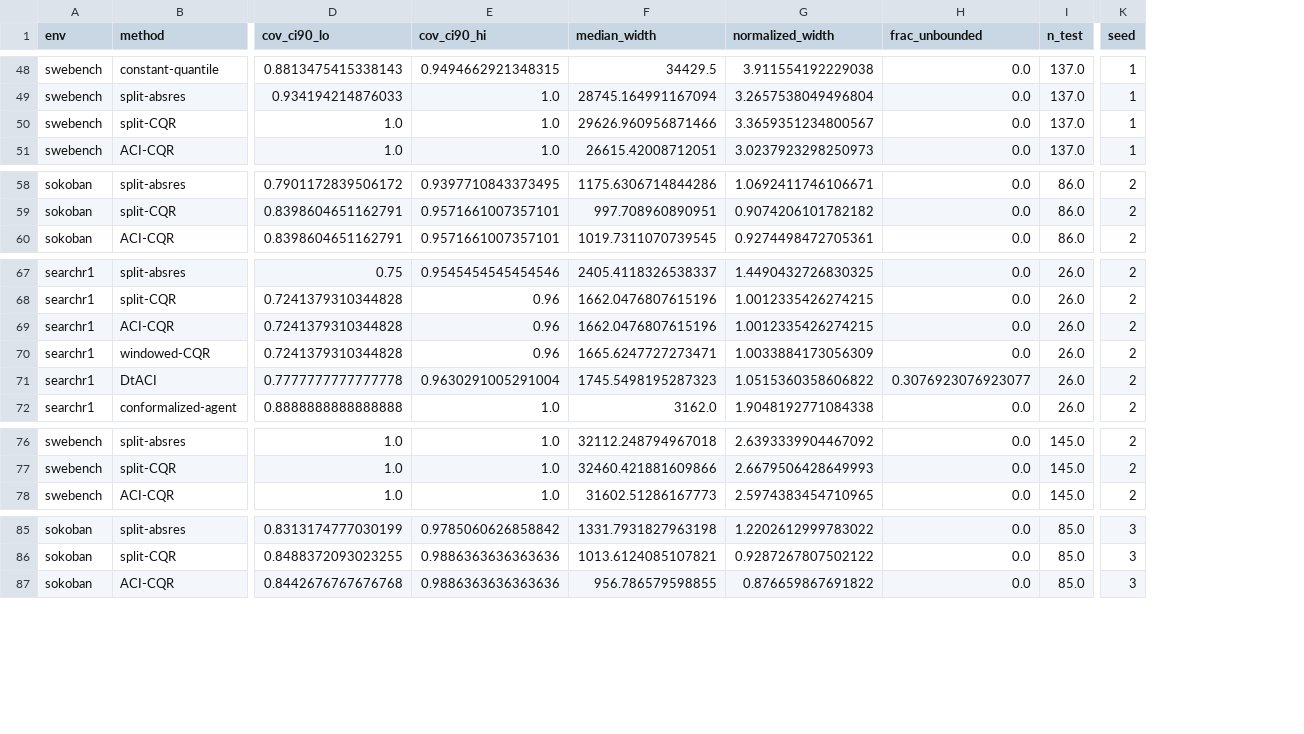
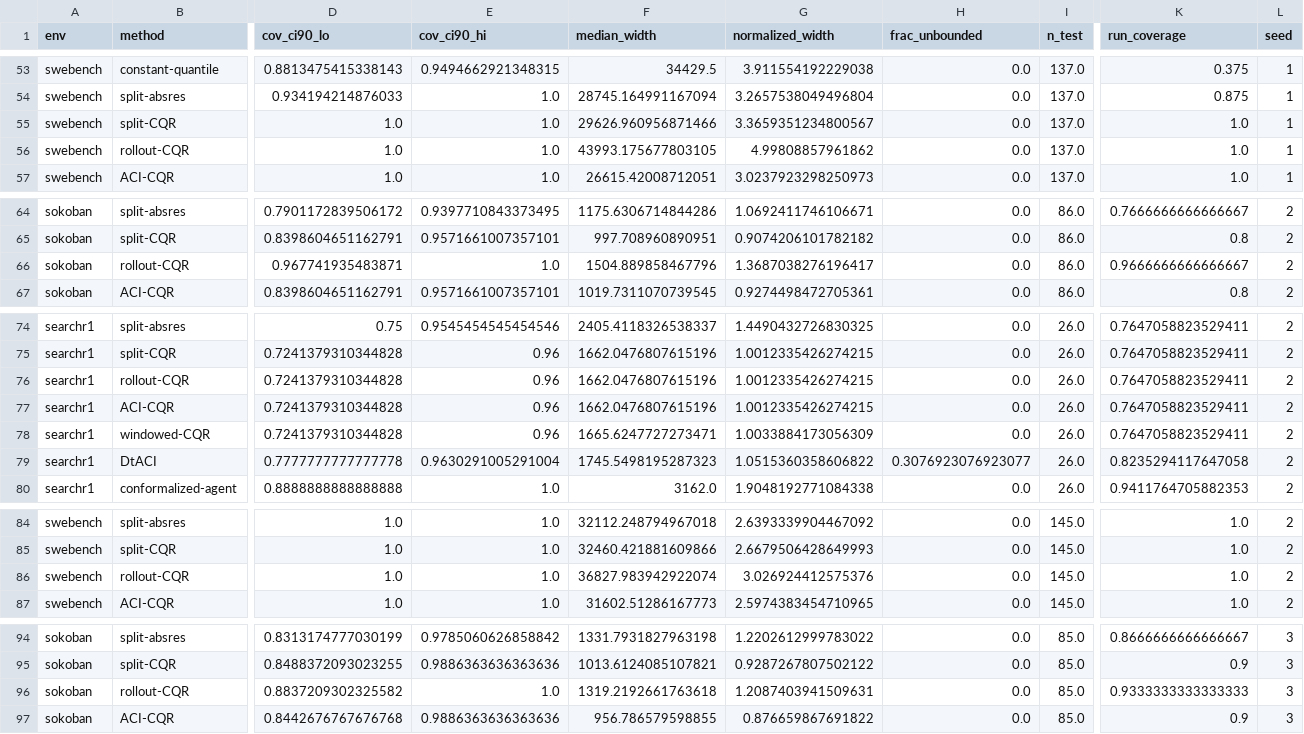
Before and after one commit to andrew-somerset/budget-guard, a CSV file: tables/coverage_per_seed.csv, drawn as a sheet; only a part is shown, gaps mark what is left out; rows hold the shown columns only; the diff covers the shown part only; the diff names each change by its address in the sheet, - before the commit and + after, or states it on an @@ line.

Commit message:
Add rollout-level CQR (worst miss per run) with guarantee

```diff
--- a/tables/coverage_per_seed.csv
+++ b/tables/coverage_per_seed.csv
+column K (run_coverage), rows 53-55: 0.375 | 0.875 | 1.0; row 57: 1.0; rows 64-65: 0.7666666666666667 | 0.8; row 67: 0.8; rows 74-75: 0.7647058823529411 | 0.7647058823529411; rows 77-80: 0.7647058823529411 | 0.7647058823529411 | 0.8235294117647058 | 0.9411764705882353; rows 84-85: 1.0 | 1.0; row 87: 1.0; rows 94-95: 0.8666666666666667 | 0.9; row 97: 0.9
+row 56: swebench | rollout-CQR | 1.0 | 1.0 | 43993.175677803105 | 4.99808857961862 | 0.0 | 137.0 | 1.0 | 1
+row 66: sokoban | rollout-CQR | 0.967741935483871 | 1.0 | 1504.889858467796 | 1.3687038276196417 | 0.0 | 86.0 | 0.9666666666666667 | 2
+row 76: searchr1 | rollout-CQR | 0.7241379310344828 | 0.96 | 1662.0476807615196 | 1.0012335426274215 | 0.0 | 26.0 | 0.7647058823529411 | 2
+row 86: swebench | rollout-CQR | 1.0 | 1.0 | 36827.983942922074 | 3.026924412575376 | 0.0 | 145.0 | 1.0 | 2
+row 96: sokoban | rollout-CQR | 0.8837209302325582 | 1.0 | 1319.2192661763618 | 1.2087403941509631 | 0.0 | 85.0 | 0.9333333333333333 | 3
```
Also changed, not shown: 10 added rows elsewhere in this file, tables/coverage.csv, 4 other files.
